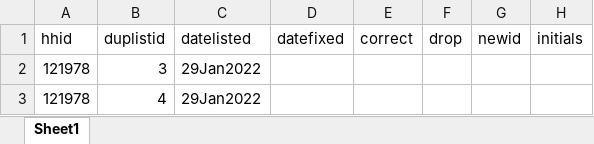
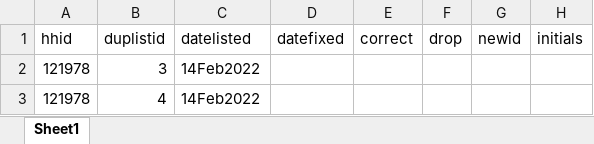
Before and after one commit to lambda-stata/course-materials, an Excel workbook: outputs/03-construccion-datos/duplicates/duplicates.xlsx, sheet Sheet1, drawn as a sheet; only a part is shown; values as stored, in another font and other column widths than the file's, no borders; the diff names each change by its address in the sheet, - before the commit and + after, or states it on an @@ line.

```diff
--- a/outputs/03-construccion-datos/duplicates/duplicates.xlsx (sheet Sheet1)
+++ b/outputs/03-construccion-datos/duplicates/duplicates.xlsx (sheet Sheet1)
-C2:C3 (datelisted): 29Jan2022
+C2:C3 (datelisted): 14Feb2022
```
Also changed, not shown: outputs/06-papers-1/tablas/tab_3_bal_tab.xlsx, 17 other files.
